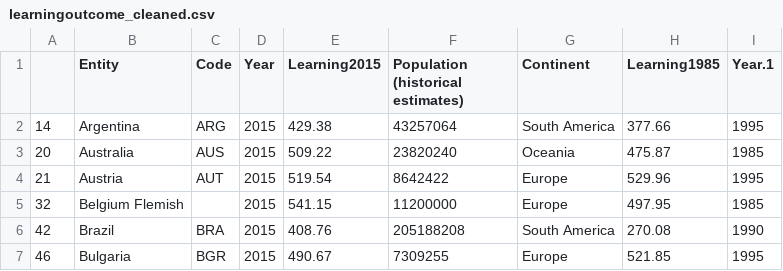
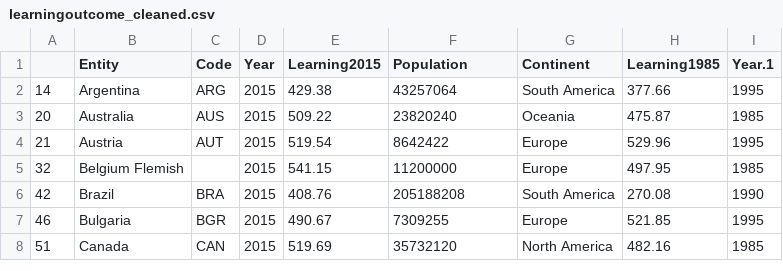
Before and after one commit to Clairinechendra/FIT3179, a CSV file: Edu Data/learningoutcome_cleaned.csv, drawn as a sheet; only a part is shown; the shorter side is filled out with more unchanged rows.

Commit message:
Update learningoutcome_cleaned.csv

```diff
--- a/Edu Data/learningoutcome_cleaned.csv
+++ b/Edu Data/learningoutcome_cleaned.csv
@@ -1,2 +1,2 @@
-,Entity,Code,Year,Learning2015,Population (historical estimates),Continent,Learning1985,Year.1
+,Entity,Code,Year,Learning2015,Population,Continent,Learning1985,Year.1
 14,Argentina,ARG,2015,429.38,43257064,South America,377.66,1995
```
